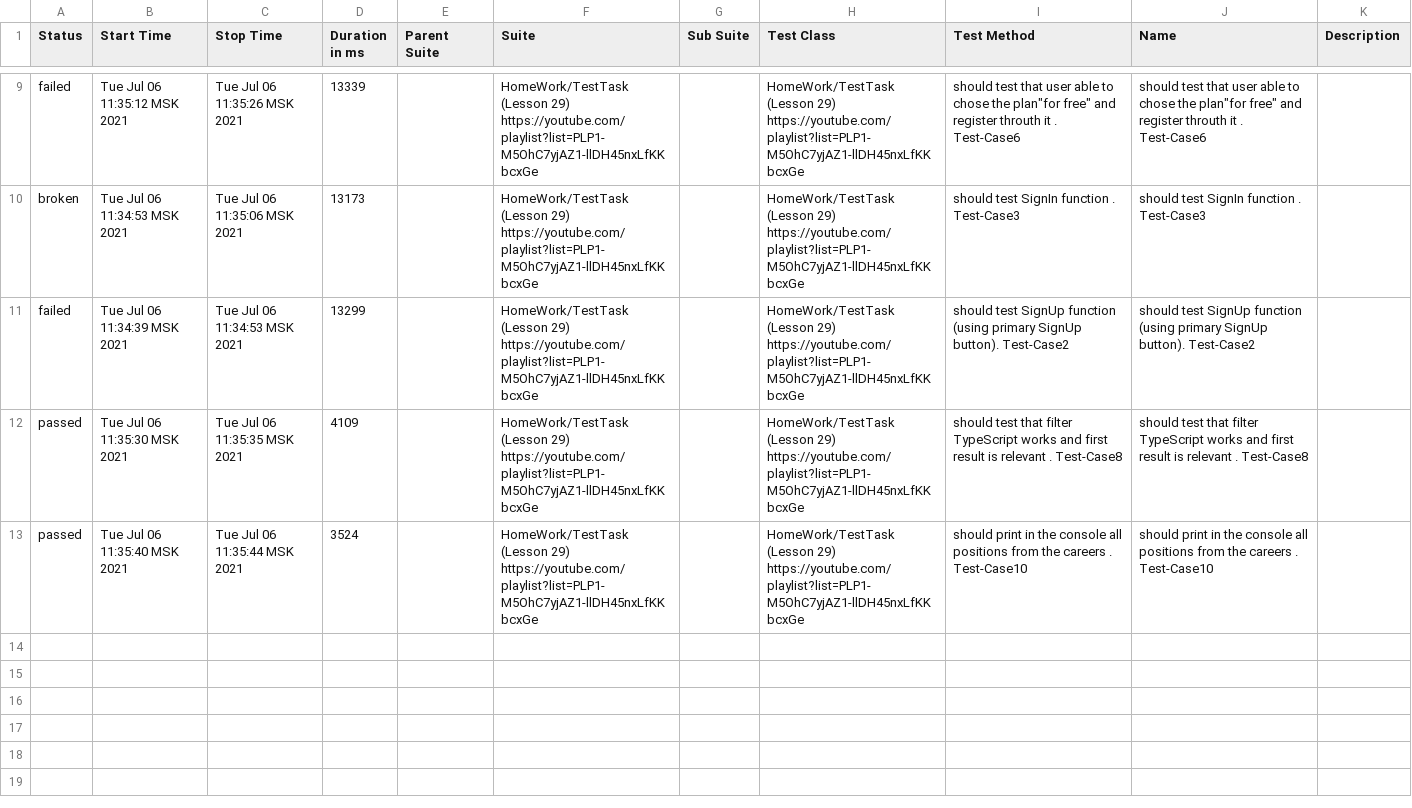
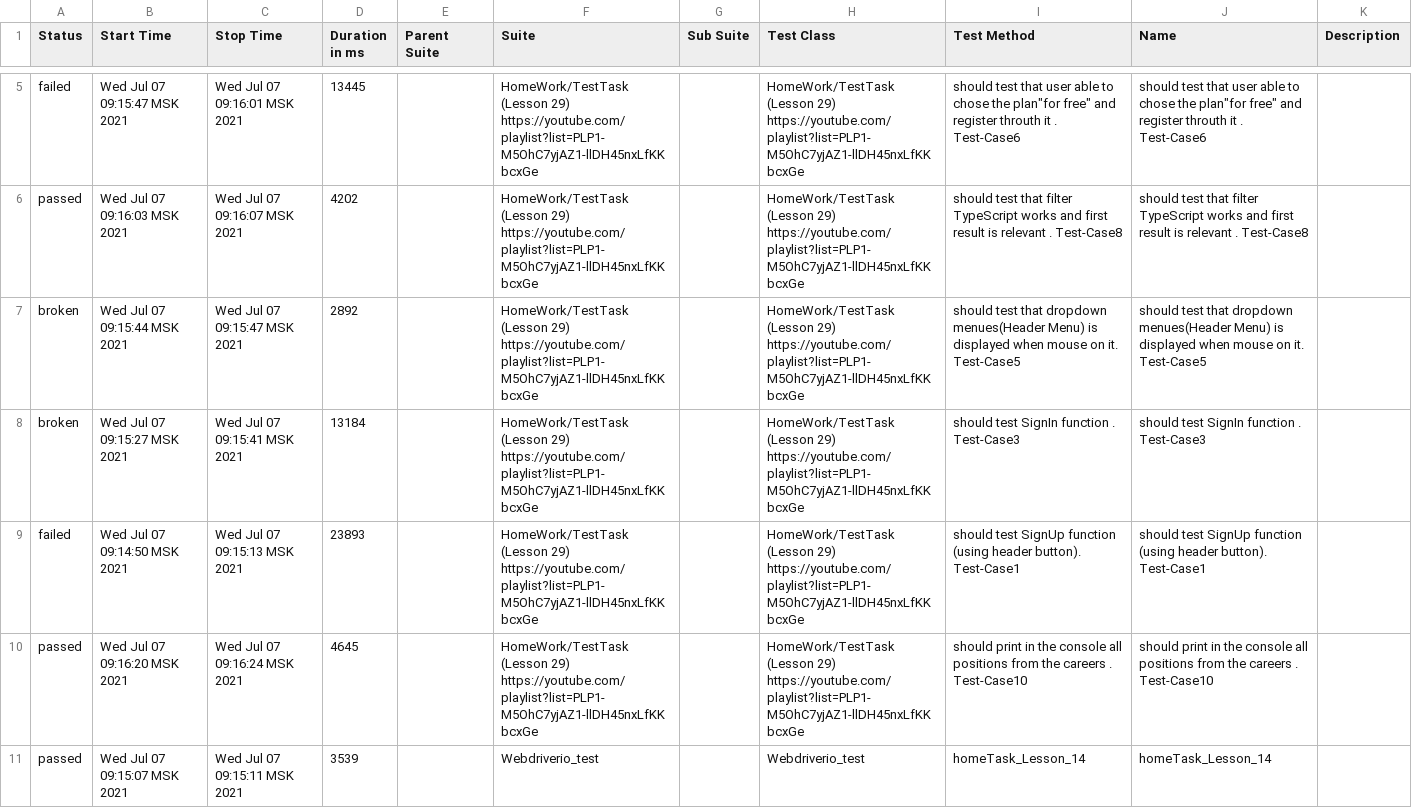
Before and after one commit to AmigoSerhio/Private_Allure_Actions, a CSV file: allure-report/data/suites.csv, drawn as a sheet; only a part is shown, gaps mark what is left out; the diff covers the shown part only.

```diff
--- a/allure-report/data/suites.csv
+++ b/allure-report/data/suites.csv
@@ -9,5 +5,7 @@
-"failed","Tue Jul 06 11:35:12 MSK 2021","Tue Jul 06 11:35:26 MSK 2021","13339","","HomeWork/TestTask (Lesson 29) https://youtube.com/playlist?list=PLP1-M5OhC7yjAZ1-llDH45nxLfKKbcxGe","","HomeWork/TestTask (Lesson 29) https://youtube.com/playlist?list=PLP1-M5OhC7yjAZ1-llDH45nxLfKKbcxGe","should test that user able to chose the plan""for free"" and register throuth it . Test-Case6","should test that user able to chose the plan""for free"" and register throuth it . Test-Case6",""
-"broken","Tue Jul 06 11:34:53 MSK 2021","Tue Jul 06 11:35:06 MSK 2021","13173","","HomeWork/TestTask (Lesson 29) https://youtube.com/playlist?list=PLP1-M5OhC7yjAZ1-llDH45nxLfKKbcxGe","","HomeWork/TestTask (Lesson 29) https://youtube.com/playlist?list=PLP1-M5OhC7yjAZ1-llDH45nxLfKKbcxGe","should test SignIn function . Test-Case3","should test SignIn function . Test-Case3",""
-"failed","Tue Jul 06 11:34:39 MSK 2021","Tue Jul 06 11:34:53 MSK 2021","13299","","HomeWork/TestTask (Lesson 29) https://youtube.com/playlist?list=PLP1-M5OhC7yjAZ1-llDH45nxLfKKbcxGe","","HomeWork/TestTask (Lesson 29) https://youtube.com/playlist?list=PLP1-M5OhC7yjAZ1-llDH45nxLfKKbcxGe","should test SignUp function (using primary SignUp button). Test-Case2","should test SignUp function (using primary SignUp button). Test-Case2",""
-"passed","Tue Jul 06 11:35:30 MSK 2021","Tue Jul 06 11:35:35 MSK 2021","4109","","HomeWork/TestTask (Lesson 29) https://youtube.com/playlist?list=PLP1-M5OhC7yjAZ1-llDH45nxLfKKbcxGe","","HomeWork/TestTask (Lesson 29) https://youtube.com/playlist?list=PLP1-M5OhC7yjAZ1-llDH45nxLfKKbcxGe","should test that filter TypeScript works and first result is relevant . Test-Case8","should test that filter TypeScript works and first result is relevant . Test-Case8",""
-"passed","Tue Jul 06 11:35:40 MSK 2021","Tue Jul 06 11:35:44 MSK 2021","3524","","HomeWork/TestTask (Lesson 29) https://youtube.com/playlist?list=PLP1-M5OhC7yjAZ1-llDH45nxLfKKbcxGe","","HomeWork/TestTask (Lesson 29) https://youtube.com/playlist?list=PLP1-M5OhC7yjAZ1-llDH45nxLfKKbcxGe"," should print in the console all positions from the careers . Test-Case10"," should print in the console all positions from the careers . Test-Case10",""
+"failed","Wed Jul 07 09:15:47 MSK 2021","Wed Jul 07 09:16:01 MSK 2021","13445","","HomeWork/TestTask (Lesson 29) https://youtube.com/playlist?list=PLP1-M5OhC7yjAZ1-llDH45nxLfKKbcxGe","","HomeWork/TestTask (Lesson 29) https://youtube.com/playlist?list=PLP1-M5OhC7yjAZ1-llDH45nxLfKKbcxGe","should test that user able to chose the plan""for free"" and register throuth it . Test-Case6","should test that user able to chose the plan""for free"" and register throuth it . Test-Case6",""
+"passed","Wed Jul 07 09:16:03 MSK 2021","Wed Jul 07 09:16:07 MSK 2021","4202","","HomeWork/TestTask (Lesson 29) https://youtube.com/playlist?list=PLP1-M5OhC7yjAZ1-llDH45nxLfKKbcxGe","","HomeWork/TestTask (Lesson 29) https://youtube.com/playlist?list=PLP1-M5OhC7yjAZ1-llDH45nxLfKKbcxGe","should test that filter TypeScript works and first result is relevant . Test-Case8","should test that filter TypeScript works and first result is relevant . Test-Case8",""
+"broken","Wed Jul 07 09:15:44 MSK 2021","Wed Jul 07 09:15:47 MSK 2021","2892","","HomeWork/TestTask (Lesson 29) https://youtube.com/playlist?list=PLP1-M5OhC7yjAZ1-llDH45nxLfKKbcxGe","","HomeWork/TestTask (Lesson 29) https://youtube.com/playlist?list=PLP1-M5OhC7yjAZ1-llDH45nxLfKKbcxGe","should test that dropdown menues(Header Menu) is displayed when mouse on it. Test-Case5","should test that dropdown menues(Header Menu) is displayed when mouse on it. Test-Case5",""
+"broken","Wed Jul 07 09:15:27 MSK 2021","Wed Jul 07 09:15:41 MSK 2021","13184","","HomeWork/TestTask (Lesson 29) https://youtube.com/playlist?list=PLP1-M5OhC7yjAZ1-llDH45nxLfKKbcxGe","","HomeWork/TestTask (Lesson 29) https://youtube.com/playlist?list=PLP1-M5OhC7yjAZ1-llDH45nxLfKKbcxGe","should test SignIn function . Test-Case3","should test SignIn function . Test-Case3",""
+"failed","Wed Jul 07 09:14:50 MSK 2021","Wed Jul 07 09:15:13 MSK 2021","23893","","HomeWork/TestTask (Lesson 29) https://youtube.com/playlist?list=PLP1-M5OhC7yjAZ1-llDH45nxLfKKbcxGe","","HomeWork/TestTask (Lesson 29) https://youtube.com/playlist?list=PLP1-M5OhC7yjAZ1-llDH45nxLfKKbcxGe","should test SignUp function (using header button). Test-Case1","should test SignUp function (using header button). Test-Case1",""
+"passed","Wed Jul 07 09:16:20 MSK 2021","Wed Jul 07 09:16:24 MSK 2021","4645","","HomeWork/TestTask (Lesson 29) https://youtube.com/playlist?list=PLP1-M5OhC7yjAZ1-llDH45nxLfKKbcxGe","","HomeWork/TestTask (Lesson 29) https://youtube.com/playlist?list=PLP1-M5OhC7yjAZ1-llDH45nxLfKKbcxGe"," should print in the console all positions from the careers . Test-Case10"," should print in the console all positions from the careers . Test-Case10",""
+"passed","Wed Jul 07 09:15:07 MSK 2021","Wed Jul 07 09:15:11 MSK 2021","3539","","Webdriverio_test","","Webdriverio_test"," homeTask_Lesson_14"," homeTask_Lesson_14",""
```
Also changed, not shown: 3 added rows, 5 removed rows and 8 edited cells elsewhere in this file, 24 other files.
